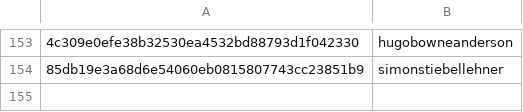
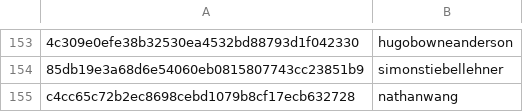
Before and after one commit to DataTalksClub/datatalksclub.github.io, a CSV file: scripts/data/hashes.csv, drawn as a sheet; only a part is shown, gaps mark what is left out; the diff names each change by its address in the sheet, - before the commit and + after, or states it on an @@ line.

```diff
--- a/scripts/data/hashes.csv
+++ b/scripts/data/hashes.csv
+row 155: c4cc65c72b2ec8698cebd1079b8cf17ecb632728 | nathanwang
```
Also changed, not shown: 3 other files.
